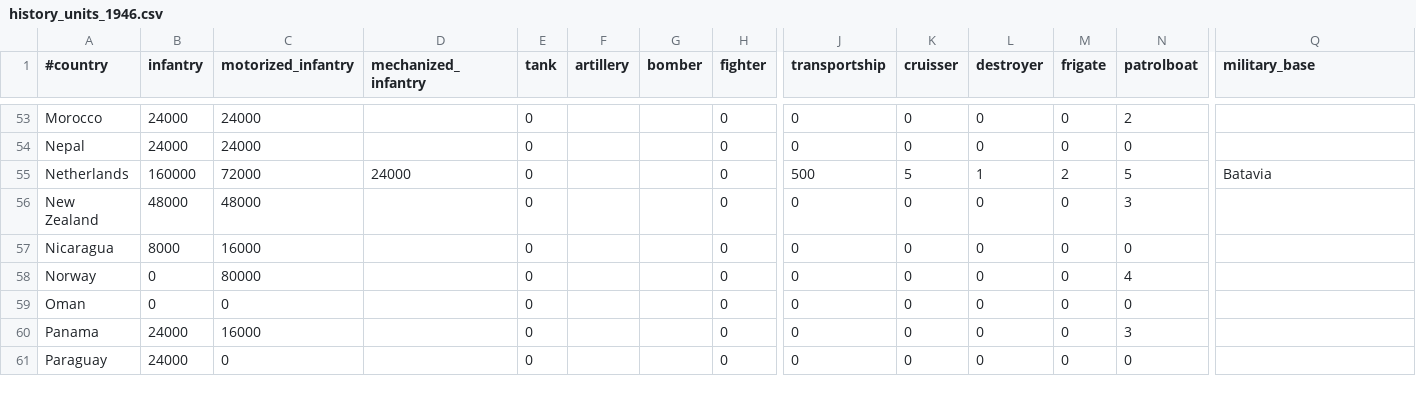
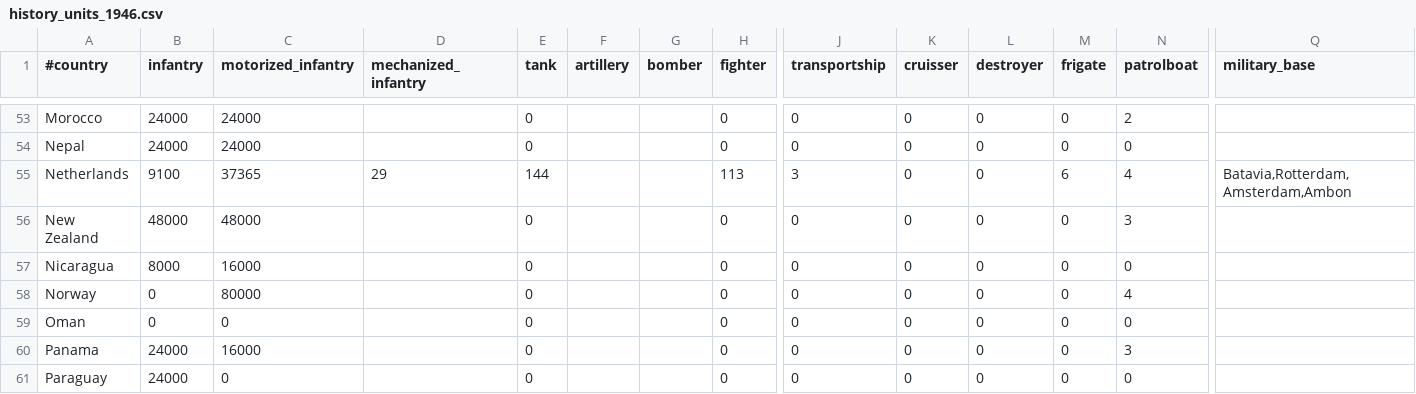
Before and after one commit to simsulla/nwomod, a CSV file: NWO/doc/history_units_1946.csv, drawn as a sheet; only a part is shown, gaps mark what is left out; the diff names each change by its address in the sheet, - before the commit and + after, or states it on an @@ line.

```diff
--- a/NWO/doc/history_units_1946.csv
+++ b/NWO/doc/history_units_1946.csv
-B55 (infantry): 160000
+B55 (infantry): 9100
-C55 (motorized_infantry): 72000
+C55 (motorized_infantry): 37365
-D55 (mechanized_infantry): 24000
+D55 (mechanized_infantry): 29
-E55 (tank): 0
+E55 (tank): 144
-H55 (fighter): 0
+H55 (fighter): 113
-J55 (transportship): 500
+J55 (transportship): 3
-K55 (cruisser): 5
+K55 (cruisser): 0
-L55 (destroyer): 1
+L55 (destroyer): 0
-M55 (frigate): 2
+M55 (frigate): 6
-N55 (patrolboat): 5
+N55 (patrolboat): 4
-Q55 (military_base): Batavia
+Q55 (military_base): Batavia,Rotterdam,Amsterdam,Ambon
```
Also changed, not shown: 2 other files.
